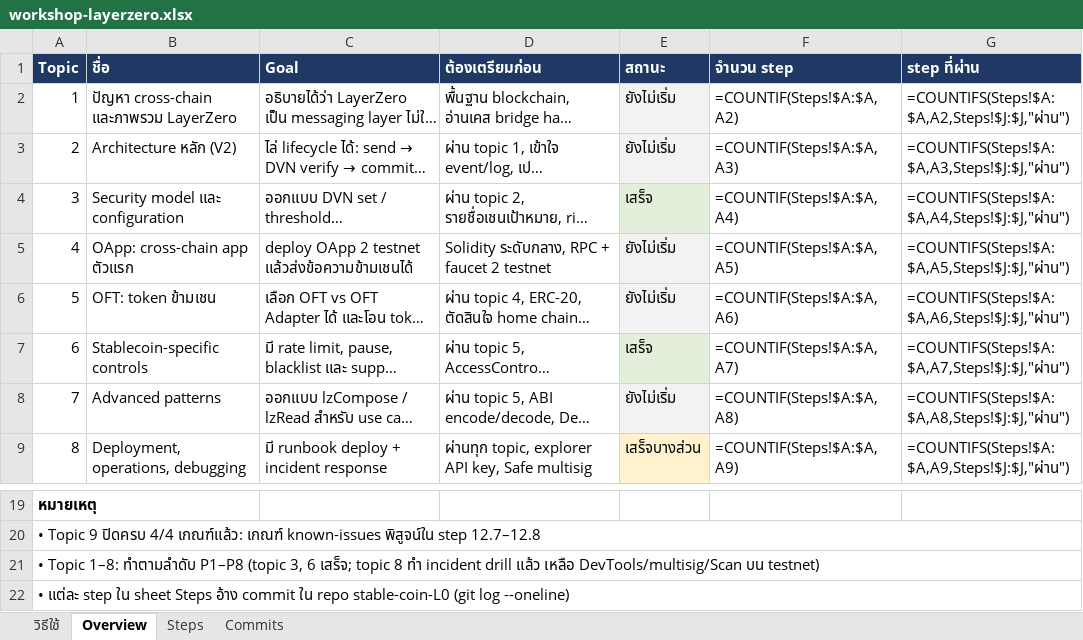
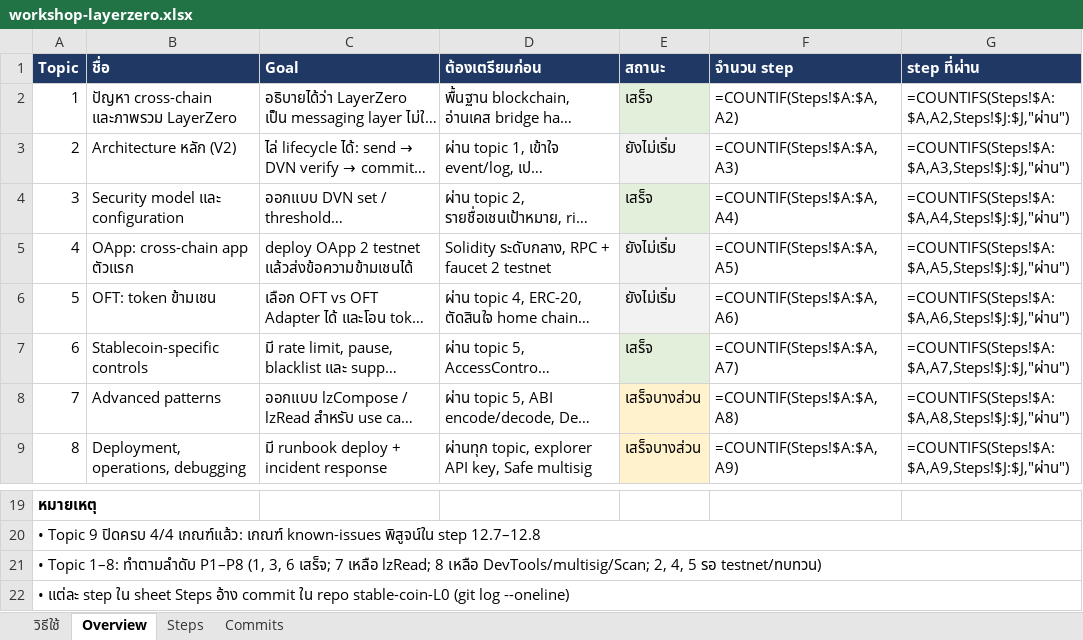
Before and after one commit to kungpotato/stable-coin-L0, an Excel workbook: workshop-layerzero.xlsx, sheet Overview, drawn as a sheet; only a part is shown, gaps mark what is left out; long unchanged cells end in …; values as stored, in another font and other column widths than the file's, no borders; formulas without a stored value are shown as written; the diff names each change by its address in the sheet, - before the commit and + after, or states it on an @@ line.

```diff
--- a/workshop-layerzero.xlsx (sheet Overview)
+++ b/workshop-layerzero.xlsx (sheet Overview)
-E2 (สถานะ): ยังไม่เริ่ม
+E2 (สถานะ): เสร็จ
-E8 (สถานะ): ยังไม่เริ่ม
+E8 (สถานะ): เสร็จบางส่วน
-E8 fill: #F2F2F2
+E8 fill: #FFF2CC
-A21 (Topic): …ทำตามลำดับ P1–P8 (topic 3, 6 เสร็จ; topic 8 ทำ incident drill แล้ว เหลือ DevTools/multisig/Scan บน testnet)
+A21 (Topic): …ทำตามลำดับ P1–P8 (1, 3, 6 เสร็จ; 7 เหลือ lzRead; 8 เหลือ DevTools/multisig/Scan; 2, 4, 5 รอ testnet/ทบทวน)
```
Also changed, not shown: sheet Steps, sheet Commits, 1 other file.
